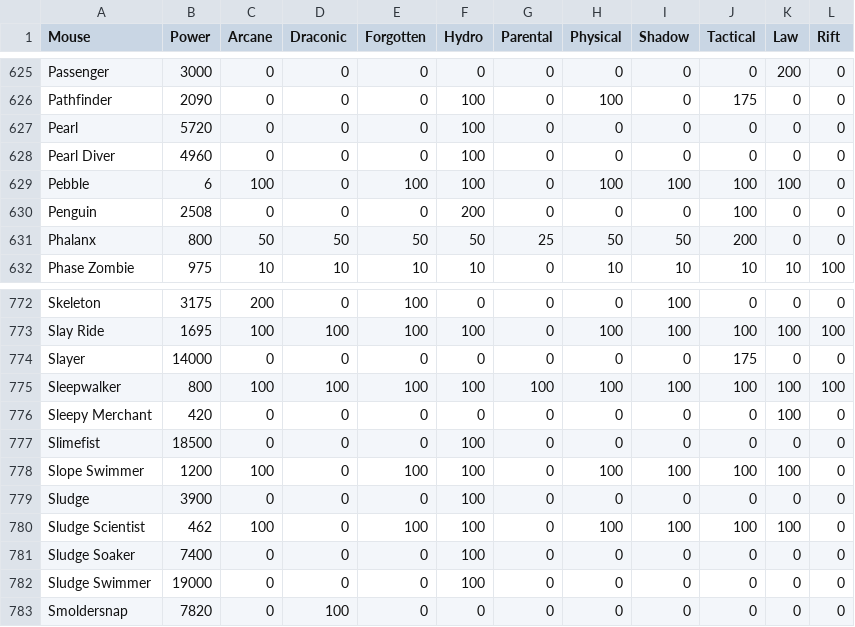
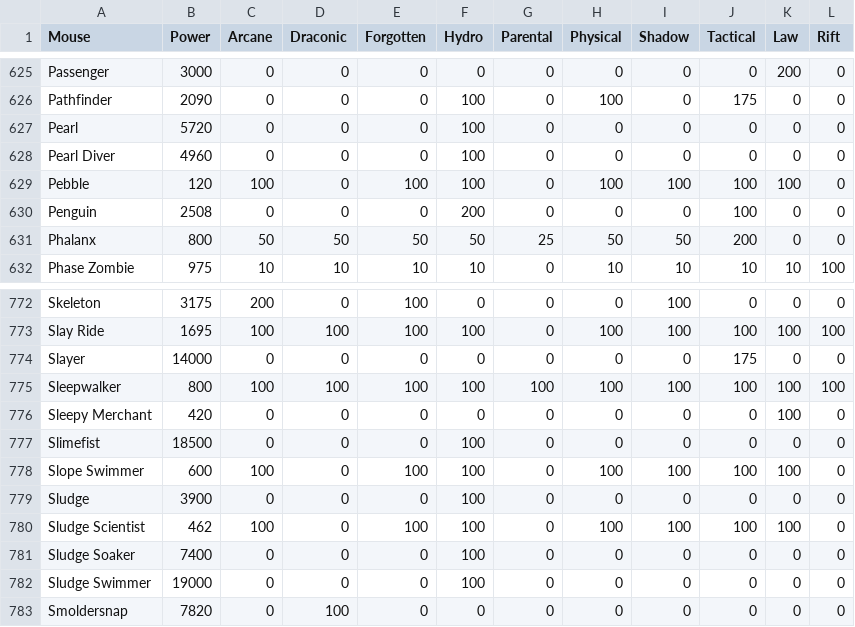
Before and after one commit to tsitu/MH-Tools, a CSV file: data/mouse-power-effs.csv, drawn as a sheet; only a part is shown, gaps mark what is left out; the diff covers the shown part only.

Commit message:
Mountain Update (#159)
Mouse power changes from Mountain update 2021-11-16

```diff
--- a/data/mouse-power-effs.csv
+++ b/data/mouse-power-effs.csv
@@ -628,3 +628,3 @@ Pearl,5720,0,0,0,100,0,0,0,0,0,0
 Pearl Diver,4960,0,0,0,100,0,0,0,0,0,0
-Pebble,6,100,0,100,100,0,100,100,100,100,0
+Pebble,120,100,0,100,100,0,100,100,100,100,0
 Penguin,2508,0,0,0,200,0,0,0,100,0,0
@@ -777,3 +777,3 @@ Sleepy Merchant,420,0,0,0,0,0,0,0,0,100,0
 Slimefist,18500,0,0,0,100,0,0,0,0,0,0
-Slope Swimmer,1200,100,0,100,100,0,100,100,100,100,0
+Slope Swimmer,600,100,0,100,100,0,100,100,100,100,0
 Sludge,3900,0,0,0,100,0,0,0,0,0,0
```
Also changed, not shown: 6 edited cells elsewhere in this file.
